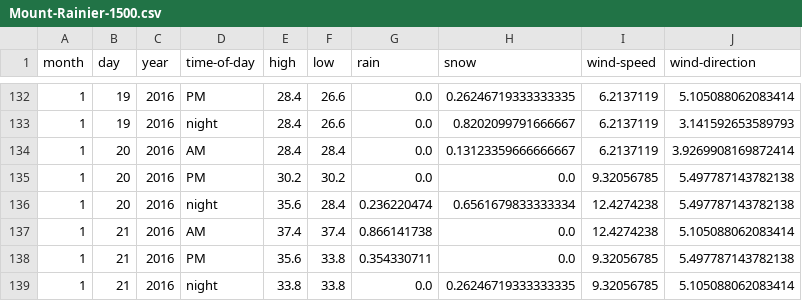
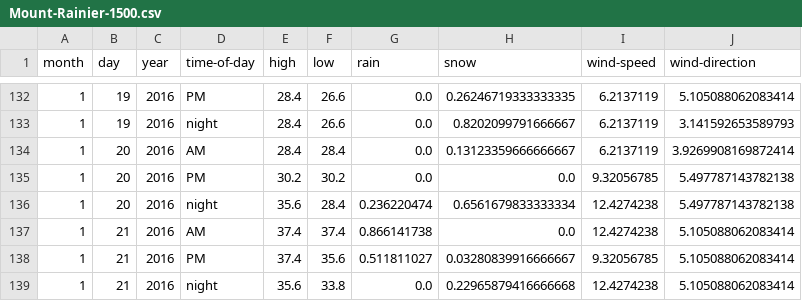
Before and after one commit to psathyrella/weatherhistory, a CSV file: mtwx/Mount-Rainier-1500.csv, drawn as a sheet; only a part is shown, gaps mark what is left out.

```diff
--- a/mtwx/Mount-Rainier-1500.csv
+++ b/mtwx/Mount-Rainier-1500.csv
@@ -137,3 +137,3 @@ month,day,year,time-of-day,high,low,rain,snow,wind-speed,wind-direction
 1,21,2016,AM,37.4,37.4,0.866141738,0.0,12.4274238,5.105088062083414
-1,21,2016,PM,35.6,33.8,0.354330711,0.0,9.32056785,5.497787143782138
-1,21,2016,night,33.8,33.8,0.0,0.26246719333333335,9.32056785,5.105088062083414
+1,21,2016,PM,37.4,35.6,0.511811027,0.03280839916666667,9.32056785,5.105088062083414
+1,21,2016,night,35.6,33.8,0.0,0.22965879416666668,12.4274238,5.105088062083414
```
Also changed, not shown: mtwx/Luna-Peak-Washington-2533.csv, mtwx/Mount-Baker-3285.csv, 35 other files.
